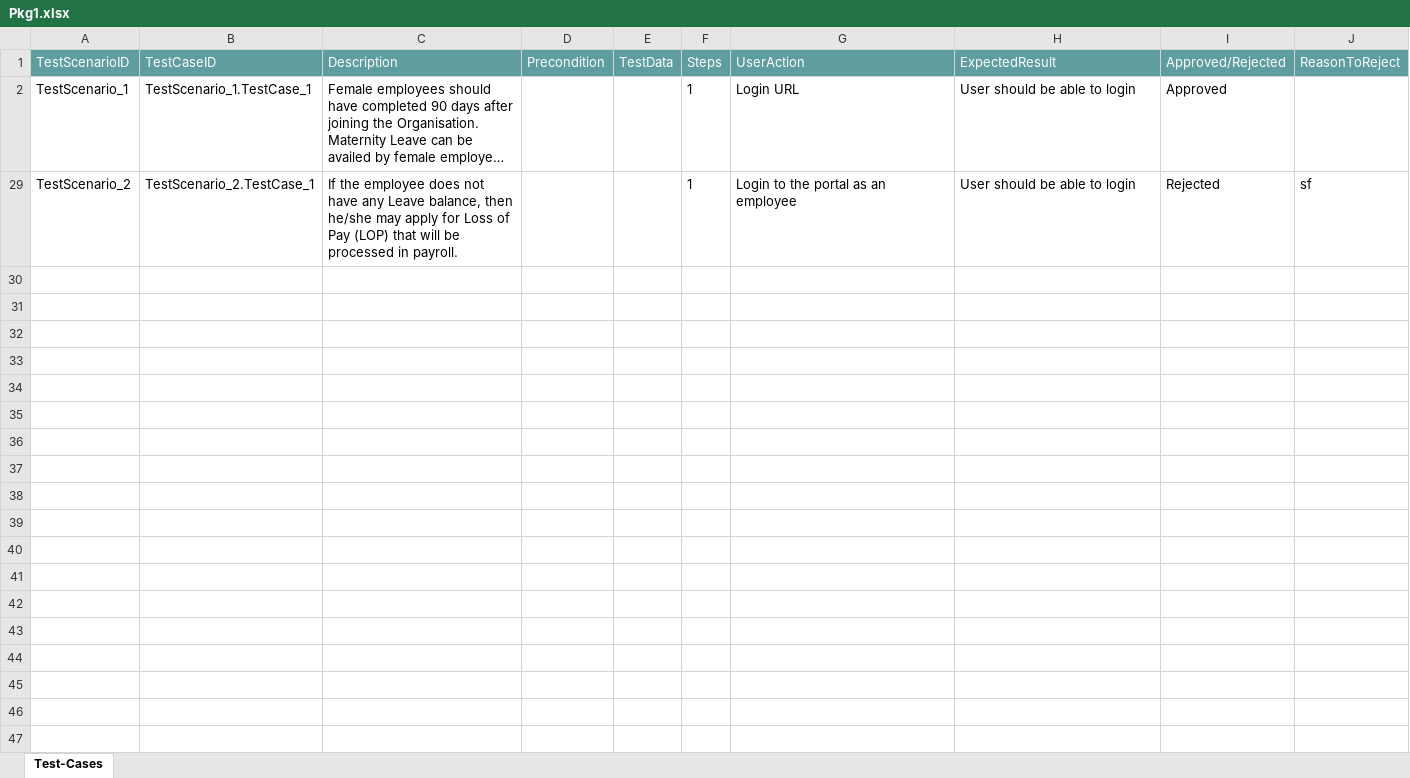
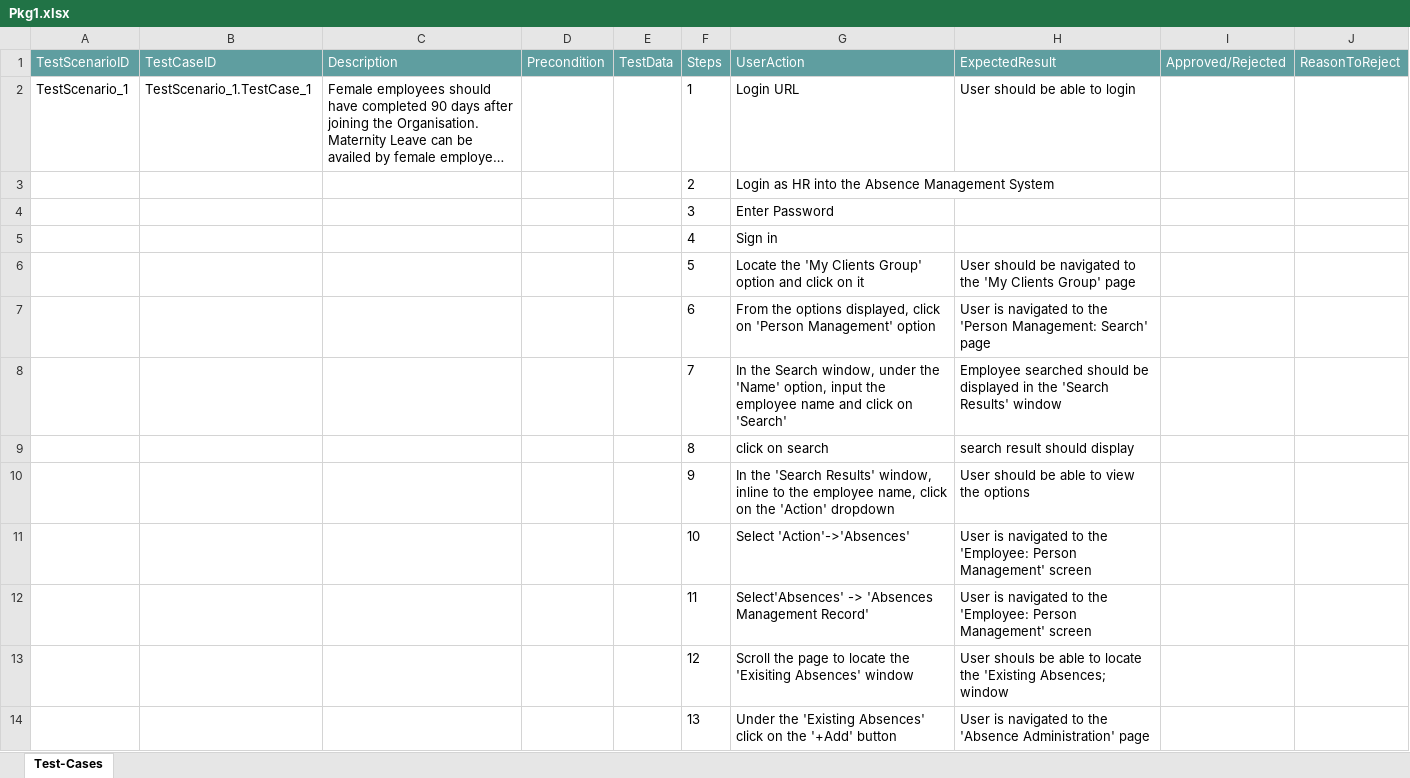
Before and after one commit to ShaikMohamedIrfan/Try, an Excel workbook: Pkg1.xlsx, sheet Test-Cases, drawn as a sheet; only a part is shown; long unchanged cells end in …; values as stored, in another font and other column widths than the file's, no borders; table styles not drawn; removed rows and columns are numbered as before the commit, all else as after; the diff covers the shown part only; the diff names each change by its address in the sheet, - before the commit and + after, or states it on an @@ line.

Commit message:
Initial Commit for Verification of Test cases

```diff
--- a/Pkg1.xlsx (sheet Test-Cases)
+++ b/Pkg1.xlsx (sheet Test-Cases)
-I2 (Approved/Rejected): Approved
+I2 (Approved/Rejected): (empty)
-row 29: TestScenario_2 | TestScenario_2.TestCase_1 | If the employee does not have any Leave balance, then he/she may apply for Loss of Pay (LOP) that will be processed in payroll. |  |  | 1 | Login to the portal as an employee | User should be able to login | Rejected | sf
@@ row 3 unhidden:  |  |  |  |  | 2 | Login as HR into the Absence Management System @@
@@ row 4 unhidden:  |  |  |  |  | 3 | Enter Password @@
@@ row 5 unhidden:  |  |  |  |  | 4 | Sign in @@
@@ row 6 unhidden:  |  |  |  |  | 5 | Locate the 'My Clients Group' option and click on it | User should be navigated to the 'My Clients Group' page @@
@@ row 7 unhidden:  |  |  |  |  | 6 | From the options displayed, click on 'Person Management' option | User is navigated to the 'Person Management: Search' page @@
@@ row 8 unhidden:  |  |  |  |  | 7 | In the Search window, under the 'Name' option, input the employee name and click on 'Search' | Employee searched should be displayed in the 'Search Results' window @@
@@ row 9 unhidden:  |  |  |  |  | 8 | click on search | search result should display @@
@@ row 10 unhidden:  |  |  |  |  | 9 | In the 'Search Results' window, inline to the employee name, click on the 'Action' dropdown | User should be able to view the options @@
@@ row 11 unhidden:  |  |  |  |  | 10 | Select 'Action'->'Absences' | User is navigated to the 'Employee: Person Management' screen @@
@@ row 12 unhidden:  |  |  |  |  | 11 | Select'Absences' -> 'Absences Management Record' | User is navigated to the 'Employee: Person Management' screen @@
@@ row 13 unhidden:  |  |  |  |  | 12 | Scroll the page to locate the 'Exisiting Absences' window | User shouls be able to locate the 'Existing Absences; window @@
@@ row 14 unhidden:  |  |  |  |  | 13 | Under the 'Existing Absences' click on the '+Add' button | User is navigated to the 'Absence Administration' page @@
```
Also changed, not shown: 13 hidden or unhidden rows elsewhere in this sheet, hidden cells.
